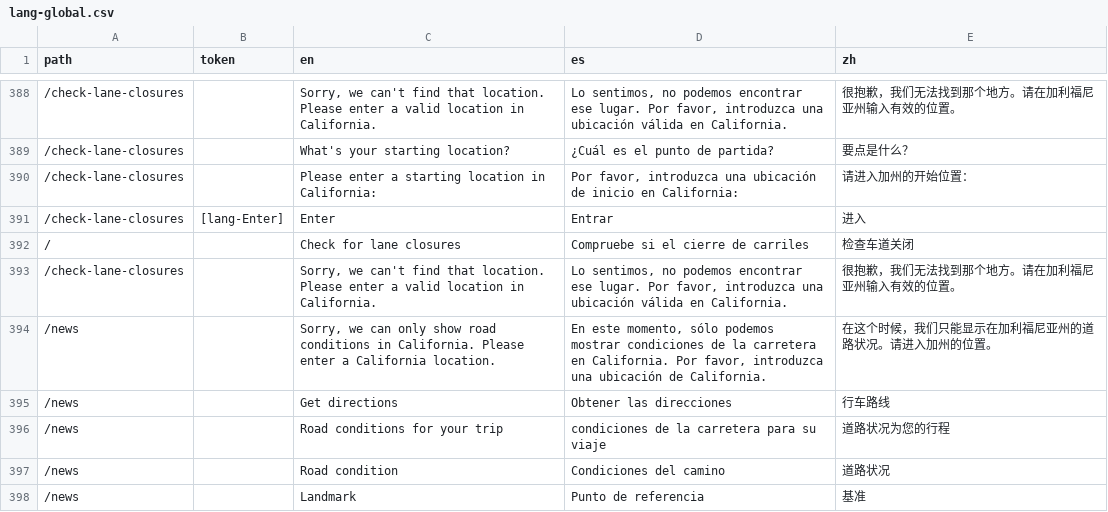
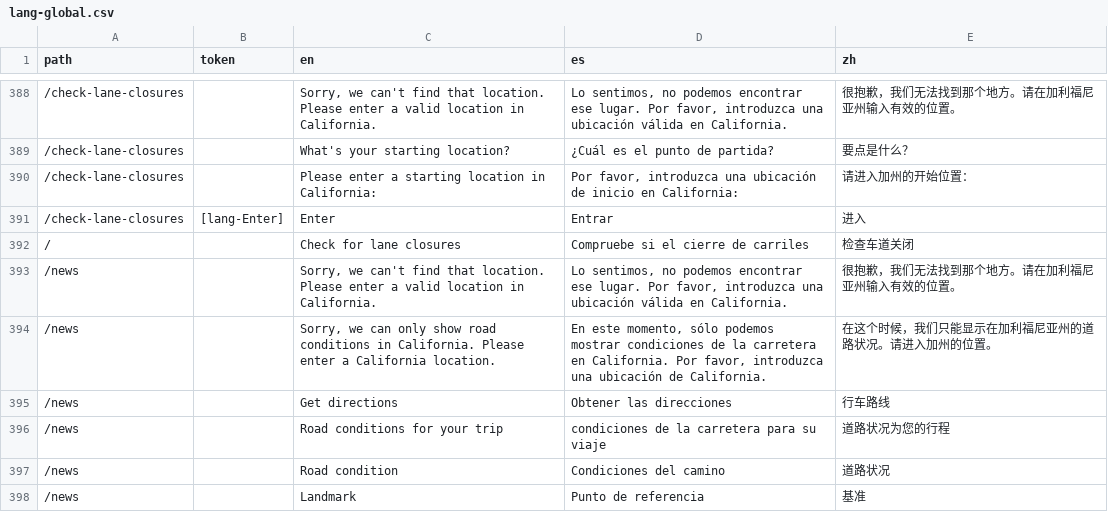
Before and after one commit to cagov/Alpha, a CSV file: src/lang-global.csv, drawn as a sheet; only a part is shown, gaps mark what is left out; the diff names each change by its address in the sheet, - before the commit and + after, or states it on an @@ line.

Commit message:
ie fixes and more translations (#385)

```diff
--- a/src/lang-global.csv
+++ b/src/lang-global.csv
-A393 (path): /check-lane-closures
+A393 (path): /news
```
Also changed, not shown: 1 other file.
